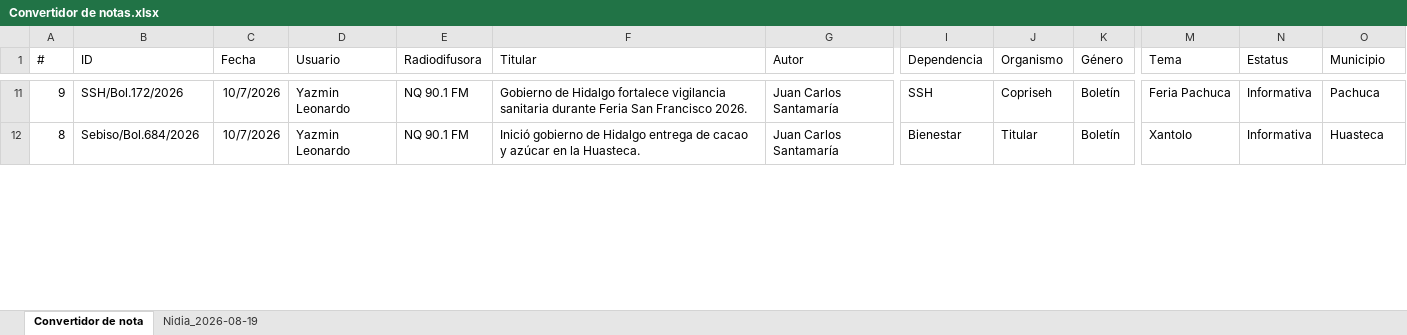
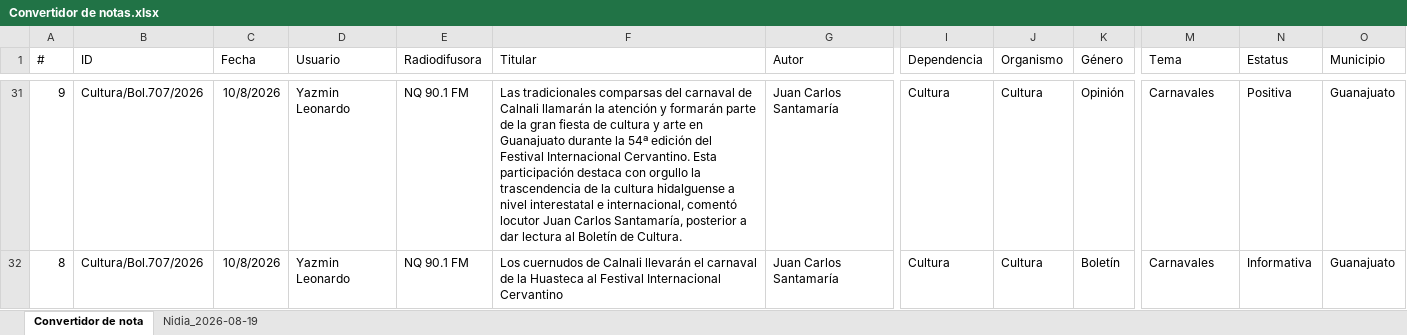
Before and after one commit to thelonious9/ReporteRadio, an Excel workbook: Convertidor de notas.xlsx, sheet Convertidor de nota, drawn as a sheet; only a part is shown, gaps mark what is left out; values as stored, in another font and other column widths than the file's, no borders; table styles not drawn; addresses are those after the commit; the diff covers the shown part only; the diff names each change by its address in the sheet, - before the commit and + after, or states it on an @@ line.

```diff
--- a/Convertidor de notas.xlsx (sheet Convertidor de nota)
+++ b/Convertidor de notas.xlsx (sheet Convertidor de nota)
-B31 (ID): SSH/Bol.172/2026
+B31 (ID): Cultura/Bol.707/2026
-C31:C32 (Fecha): 10/7/2026
+C31:C32 (Fecha): 10/8/2026
-F31 (Titular): Gobierno de Hidalgo fortalece vigilancia sanitaria durante Feria San Francisco 2026.
+F31 (Titular): Las tradicionales comparsas del carnaval de Calnali llamarán la atención y formarán parte de la gran fiesta de cultura y arte en Guanajuato durante la 54ª edición del Festival Internacional Cervantino. Esta participación destaca con orgullo la trascendencia de la cultura hidalguense a nivel interestatal e internacional, comentó locutor Juan Carlos Santamaría, posterior a dar lectura al Boletín de Cultura.
-I31 (Dependencia): SSH
+I31 (Dependencia): Cultura
-J31 (Organismo): Copriseh
+J31 (Organismo): Cultura
-K31 (Género): Boletín
+K31 (Género): Opinión
-M31 (Tema): Feria Pachuca
+M31 (Tema): Carnavales
-N31 (Estatus): Informativa
+N31 (Estatus): Positiva
-O31 (Municipio): Pachuca
+O31 (Municipio): Guanajuato
-B32 (ID): Sebiso/Bol.684/2026
+B32 (ID): Cultura/Bol.707/2026
-F32 (Titular): Inició gobierno de Hidalgo entrega de cacao y azúcar en la Huasteca.
+F32 (Titular): Los cuernudos de Calnali llevarán el carnaval de la Huasteca al Festival Internacional Cervantino
-I32 (Dependencia): Bienestar
+I32 (Dependencia): Cultura
-J32 (Organismo): Titular
+J32 (Organismo): Cultura
-M32 (Tema): Xantolo
+M32 (Tema): Carnavales
-O32 (Municipio): Huasteca
+O32 (Municipio): Guanajuato
```
Also changed, not shown: 25 added rows, 19 removed rows and 178 edited cells elsewhere in this sheet, sheet Nidia_2026-08-19, Reporte_Radio - copia.xlsx, 2 other files.
